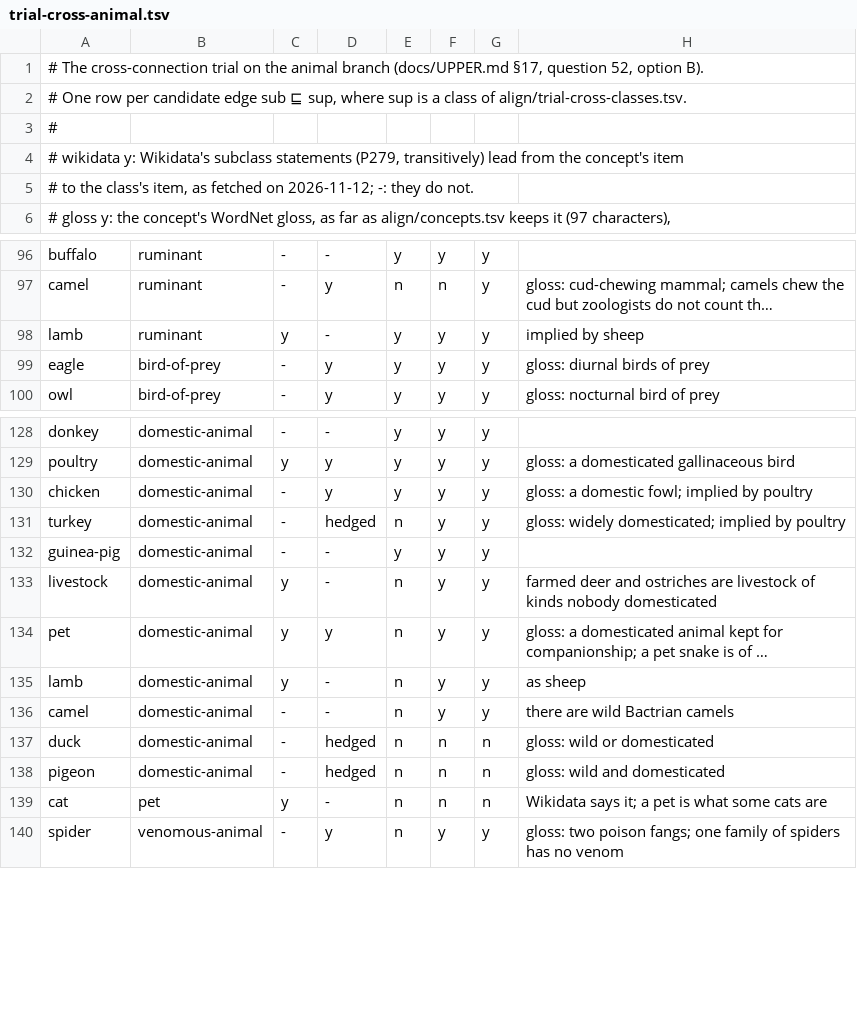
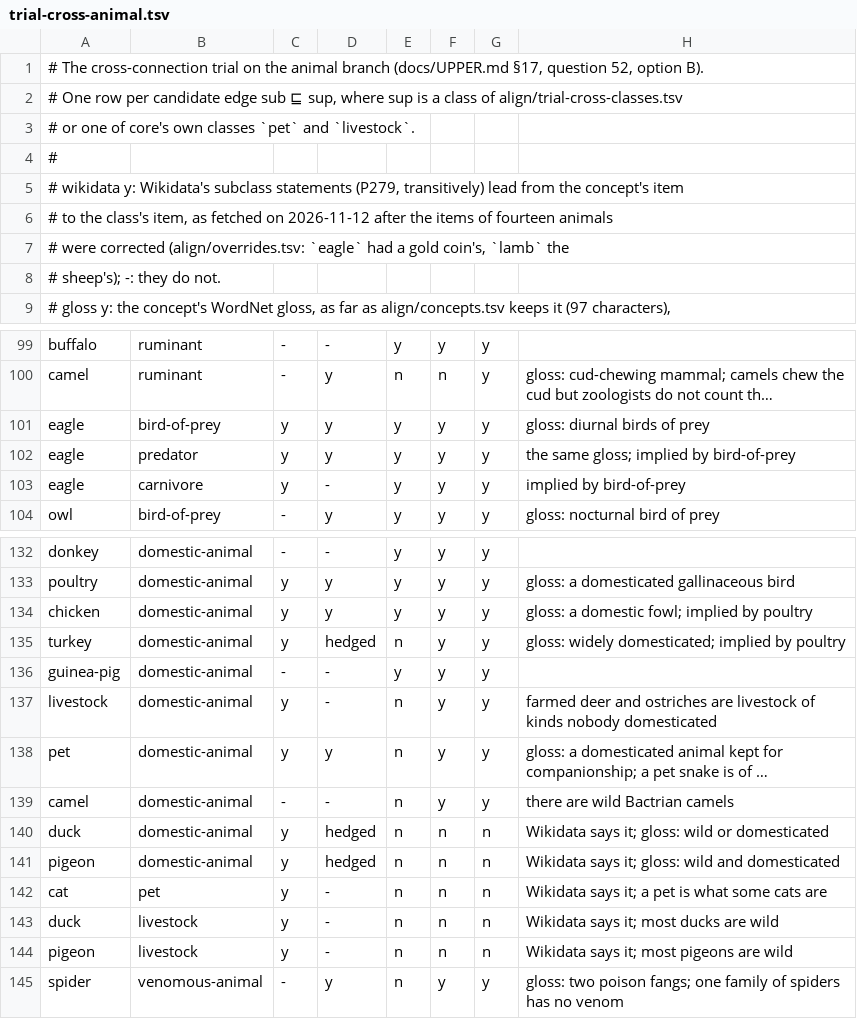
Before and after one commit to petfold/ontodag-core, a TSV file: align/trial-cross-animal.tsv, drawn as a sheet; only a part is shown, gaps mark what is left out; long unchanged cells end in …; removed rows and columns are numbered as before the commit, all else as after; the diff covers the shown part only; the diff names each change by its address in the sheet, - before the commit and + after, or states it on an @@ line.

```diff
--- a/align/trial-cross-animal.tsv
+++ b/align/trial-cross-animal.tsv
-A2: …class of align/trial-cross-classes.tsv.
+A2: …class of align/trial-cross-classes.tsv
+row 3: # or one of core's own classes `pet` and `livestock`.
-A6: …fetched on 2026-11-12; -: they do not.
+A6: …fetched on 2026-11-12 after the items of fourteen animals
+row 7: # were corrected (align/overrides.tsv: `eagle` had a gold coin's, `lamb` the
+row 8: # sheep's); -: they do not.
-row 98: lamb | ruminant | y | - | y | y | y | implied by sheep
-C101: -
+C101: y
+row 102: eagle | predator | y | y | y | y | y | the same gloss; implied by bird-of-prey
+row 103: eagle | carnivore | y | - | y | y | y | implied by bird-of-prey
-C134:C135: -
+C134:C135: y
-row 135: lamb | domestic-animal | y | - | n | y | y | as sheep
-C140:C141: -
+C140:C141: y
-H140: gloss: wild or domesticated
+H140: Wikidata says it; gloss: wild or domesticated
-H141: gloss: wild and domesticated
+H141: Wikidata says it; gloss: wild and domesticated
+row 143: duck | livestock | y | - | n | n | n | Wikidata says it; most ducks are wild
+row 144: pigeon | livestock | y | - | n | n | n | Wikidata says it; most pigeons are wild
```
Also changed, not shown: 4 edited cells elsewhere in this file, align/concepts.tsv, align/overrides.tsv, 12 other files.
